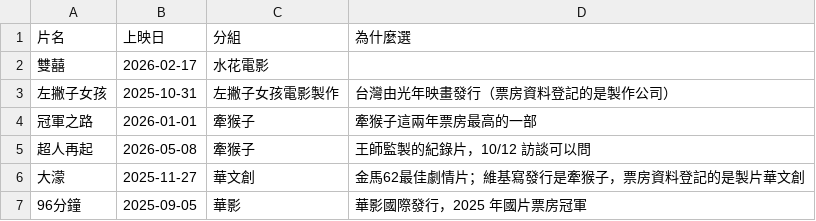
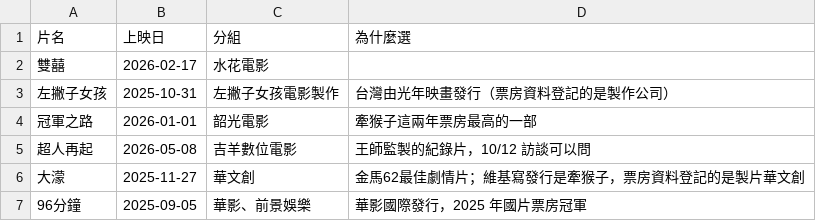
Before and after one commit to nwu563533/boxoffice-tw, a CSV file: data/films.csv, drawn as a sheet.

```diff
--- a/data/films.csv
+++ b/data/films.csv
@@ -3,5 +3,5 @@
 左撇子女孩,2025-10-31,左撇子女孩電影製作,台灣由光年映畫發行（票房資料登記的是製作公司）
-冠軍之路,2026-01-01,牽猴子,牽猴子這兩年票房最高的一部
-超人再起,2026-05-08,牽猴子,王師監製的紀錄片，10/12 訪談可以問
+冠軍之路,2026-01-01,韶光電影,牽猴子這兩年票房最高的一部
+超人再起,2026-05-08,吉羊數位電影,王師監製的紀錄片，10/12 訪談可以問
 大濛,2025-11-27,華文創,金馬62最佳劇情片；維基寫發行是牽猴子，票房資料登記的是製片華文創
-96分鐘,2025-09-05,華影,華影國際發行，2025 年國片票房冠軍
+96分鐘,2025-09-05,華影、前景娛樂,華影國際發行，2025 年國片票房冠軍
```
Also changed, not shown: 1 other file.
